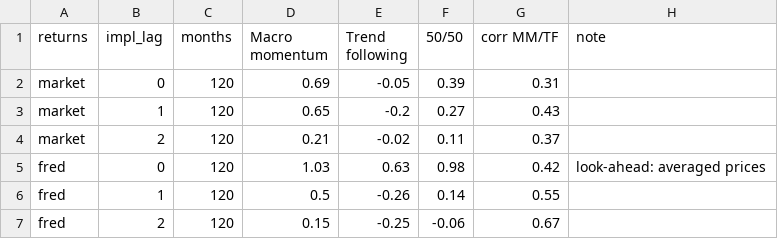
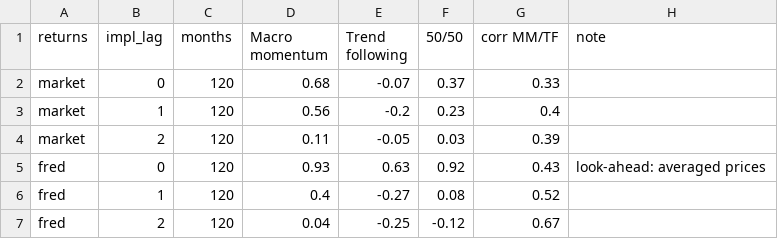
Before and after one commit to chkoh89/macro-momentum, a CSV file: results/sensitivity.csv, drawn as a sheet.

```diff
--- a/results/sensitivity.csv
+++ b/results/sensitivity.csv
@@ -1,7 +1,7 @@
 returns,impl_lag,months,Macro momentum,Trend following,50/50,corr MM/TF,note
-market,0,120,0.69,-0.05,0.39,0.31,
-market,1,120,0.65,-0.2,0.27,0.43,
-market,2,120,0.21,-0.02,0.11,0.37,
-fred,0,120,1.03,0.63,0.98,0.42,look-ahead: averaged prices
-fred,1,120,0.5,-0.26,0.14,0.55,
-fred,2,120,0.15,-0.25,-0.06,0.67,
+market,0,120,0.68,-0.07,0.37,0.33,
+market,1,120,0.56,-0.2,0.23,0.4,
+market,2,120,0.11,-0.05,0.03,0.39,
+fred,0,120,0.93,0.63,0.92,0.43,look-ahead: averaged prices
+fred,1,120,0.4,-0.27,0.08,0.52,
+fred,2,120,0.04,-0.25,-0.12,0.67,
```
Also changed, not shown: data/market.csv, data/panel.csv, 7 other files.
